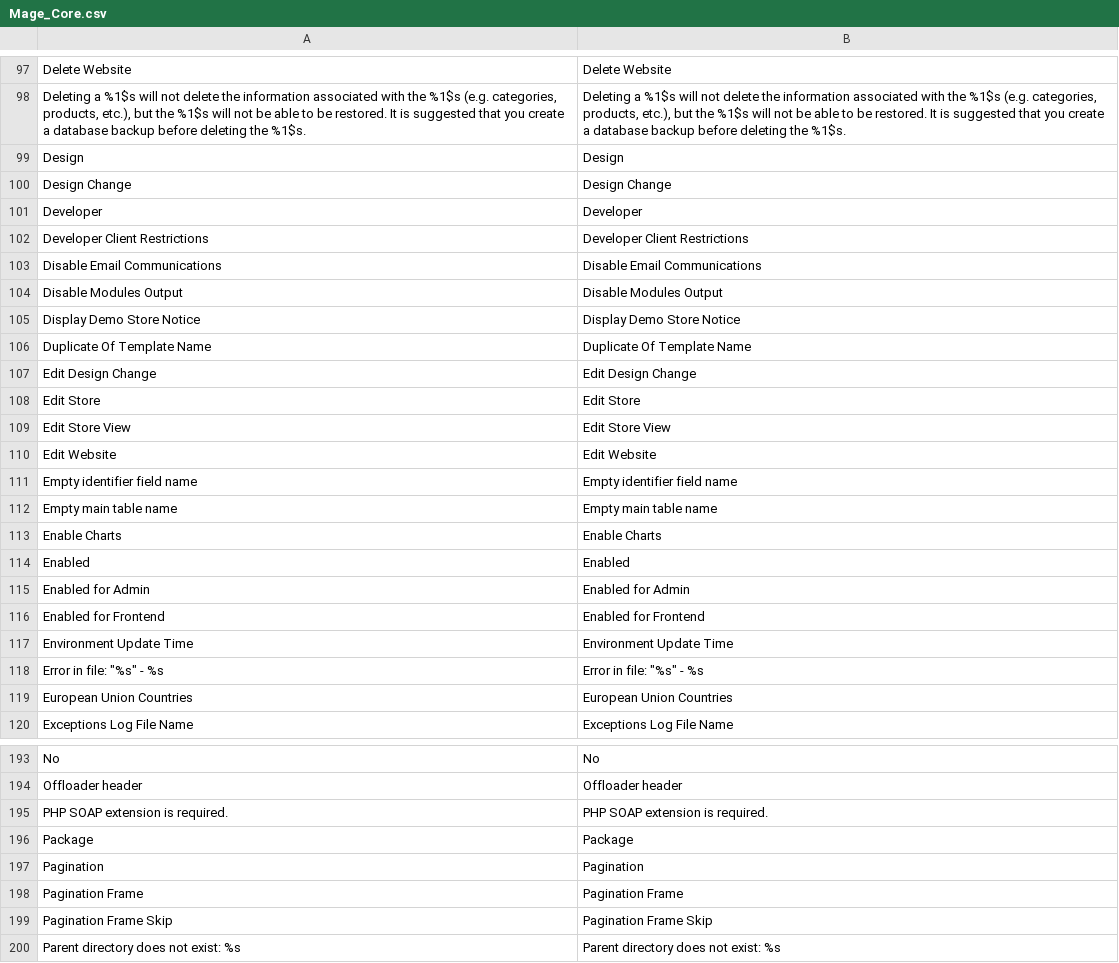
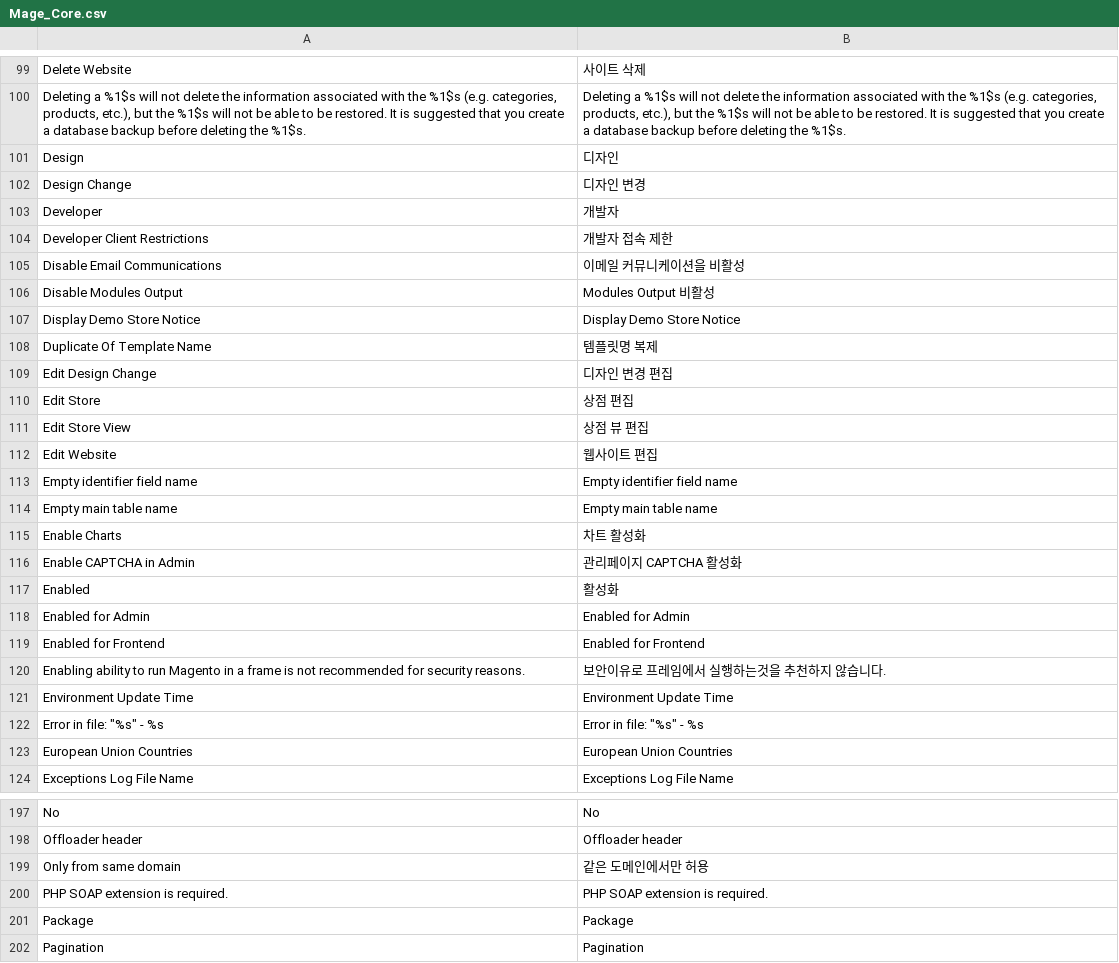
Before and after one commit to playStart/magento_ko_KR, a CSV file: app/locale/ko_KR/Mage_Core.csv, drawn as a sheet; only a part is shown, gaps mark what is left out; the shorter side is filled out with more unchanged rows; the diff covers the shown part only.

```diff
--- a/app/locale/ko_KR/Mage_Core.csv
+++ b/app/locale/ko_KR/Mage_Core.csv
@@ -101,21 +103,23 @@
-"Delete Website","Delete Website"
+"Delete Website","사이트 삭제"
 "Deleting a %1$s will not delete the information associated with the %1$s (e.g. categories, products, etc.), but the %1$s will not be able to be restored. It is suggested that you create a database backup before deleting the %1$s.","Deleting a %1$s will not delete the information associated with the %1$s (e.g. categories, products, etc.), but the %1$s will not be able to be restored. It is suggested that you create a database backup before deleting the %1$s."
-"Design","Design"
-"Design Change","Design Change"
-"Developer","Developer"
-"Developer Client Restrictions","Developer Client Restrictions"
-"Disable Email Communications","Disable Email Communications"
-"Disable Modules Output","Disable Modules Output"
+"Design","디자인"
+"Design Change","디자인 변경"
+"Developer","개발자"
+"Developer Client Restrictions","개발자 접속 제한"
+"Disable Email Communications","이메일 커뮤니케이션을 비활성"
+"Disable Modules Output","Modules Output 비활성"
 "Display Demo Store Notice","Display Demo Store Notice"
-"Duplicate Of Template Name","Duplicate Of Template Name"
-"Edit Design Change","Edit Design Change"
-"Edit Store","Edit Store"
-"Edit Store View","Edit Store View"
-"Edit Website","Edit Website"
+"Duplicate Of Template Name","템플릿명 복제"
+"Edit Design Change","디자인 변경 편집"
+"Edit Store","상점 편집"
+"Edit Store View","상점 뷰 편집"
+"Edit Website","웹사이트 편집"
 "Empty identifier field name","Empty identifier field name"
 "Empty main table name","Empty main table name"
-"Enable Charts","Enable Charts"
-"Enabled","Enabled"
+"Enable Charts","차트 활성화"
+"Enable CAPTCHA in Admin","관리페이지 CAPTCHA 활성화"
+"Enabled","활성화"
 "Enabled for Admin","Enabled for Admin"
 "Enabled for Frontend","Enabled for Frontend"
+"Enabling ability to run Magento in a frame is not recommended for security reasons.","보안이유로 프레임에서 실행하는것을 추천하지 않습니다."
 "Environment Update Time","Environment Update Time"
@@ -198,2 +202,3 @@
 "Offloader header","Offloader header"
+"Only from same domain","같은 도메인에서만 허용"
 "PHP SOAP extension is required.","PHP SOAP extension is required."
```
Also changed, not shown: 2 added rows and 73 edited cells elsewhere in this file, app/locale/ko_KR/Mage_Adminhtml.csv.
